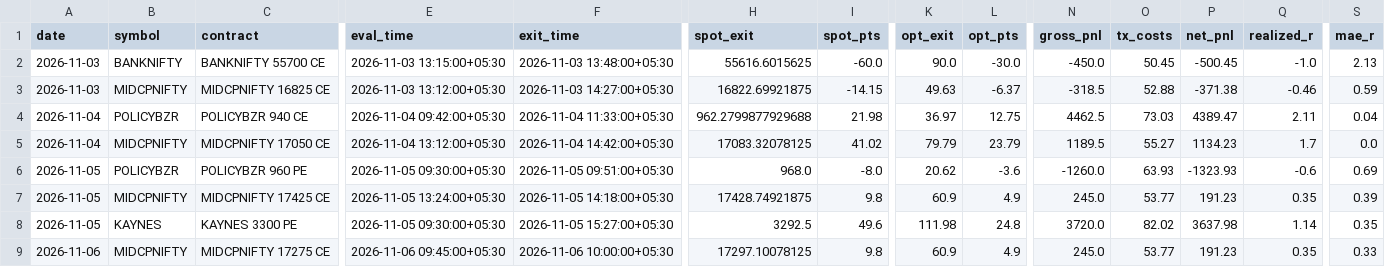
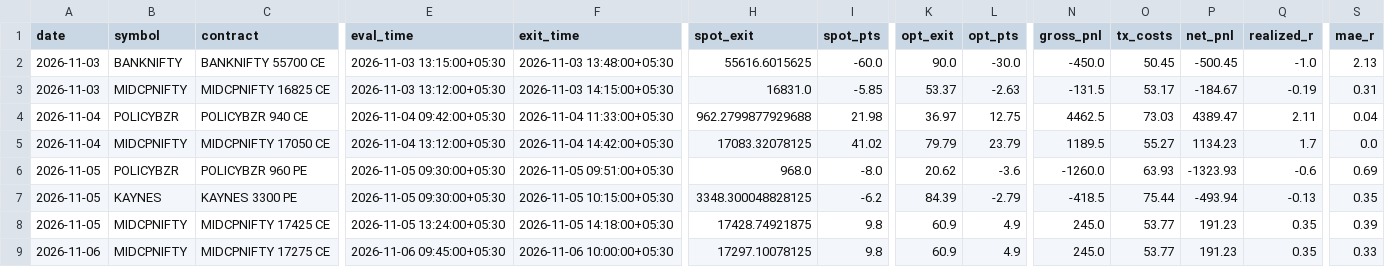
Before and after one commit to manojmukati/alpha-option-buyer, a CSV file: scratch/Alpha_Latest_5Day_Ending_Today_Backtest.csv, drawn as a sheet; only a part is shown, gaps mark what is left out; removed rows and columns are numbered as before the commit, all else as after; rows hold the shown columns only; the diff names each change by its address in the sheet, - before the commit and + after, or states it on an @@ line.

Commit message:
feat(backtest): finalize institutional 3-stage ratchet and tearsheet metrics

```diff
--- a/scratch/Alpha_Latest_5Day_Ending_Today_Backtest.csv
+++ b/scratch/Alpha_Latest_5Day_Ending_Today_Backtest.csv
-F3 (exit_time): 2026-11-03 14:27:00+05:30
+F3 (exit_time): 2026-11-03 14:15:00+05:30
-H3 (spot_exit): 16822.69921875
+H3 (spot_exit): 16831.0
-I3 (spot_pts): -14.15
+I3 (spot_pts): -5.85
-K3 (opt_exit): 49.63
+K3 (opt_exit): 53.37
-L3 (opt_pts): -6.37
+L3 (opt_pts): -2.63
-N3 (gross_pnl): -318.5
+N3 (gross_pnl): -131.5
-O3 (tx_costs): 52.88
+O3 (tx_costs): 53.17
-P3 (net_pnl): -371.38
+P3 (net_pnl): -184.67
-Q3 (realized_r): -0.46
+Q3 (realized_r): -0.19
-S3 (mae_r): 0.59
+S3 (mae_r): 0.31
+row 7: 2026-11-05 | KAYNES | KAYNES 3300 PE | 2026-11-05 09:30:00+05:30 | 2026-11-05 10:15:00+05:30 | 3348.300048828125 | -6.2 | 84.39 | -2.79 | -418.5 | 75.44 | -493.94 | -0.13 | 0.35
-row 8: 2026-11-05 | KAYNES | KAYNES 3300 PE | 2026-11-05 09:30:00+05:30 | 2026-11-05 15:27:00+05:30 | 3292.5 | 49.6 | 111.98 | 24.8 | 3720.0 | 82.02 | 3637.98 | 1.14 | 0.35
```
Also changed, not shown: 2 other files.
